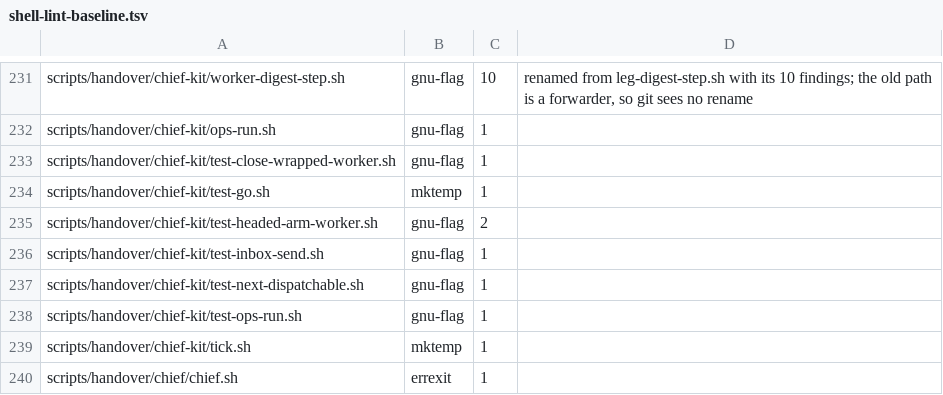
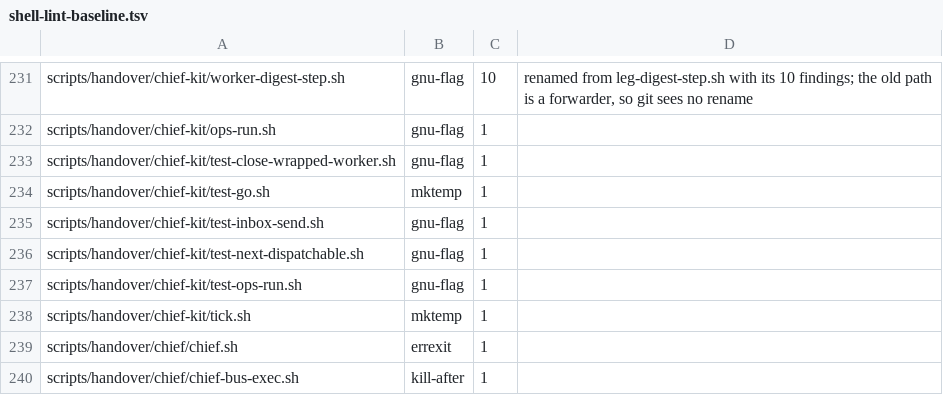
Before and after one commit to yotamleo-org/Himmel, a TSV file: scripts/lint/shell-lint-baseline.tsv, drawn as a sheet; only a part is shown, gaps mark what is left out; the shorter side is filled out with more unchanged rows.

```diff
--- a/scripts/lint/shell-lint-baseline.tsv
+++ b/scripts/lint/shell-lint-baseline.tsv
@@ -234,3 +234,2 @@ scripts/handover/chief-kit/test-close-wrapped-worker.sh	gnu-flag	1
 scripts/handover/chief-kit/test-go.sh	mktemp	1
-scripts/handover/chief-kit/test-headed-arm-worker.sh	gnu-flag	2
 scripts/handover/chief-kit/test-inbox-send.sh	gnu-flag	1
```
Also changed, not shown: scripts/ci/suite-durations.tsv, scripts/ci/suite-tiers.tsv, 8 other files.
